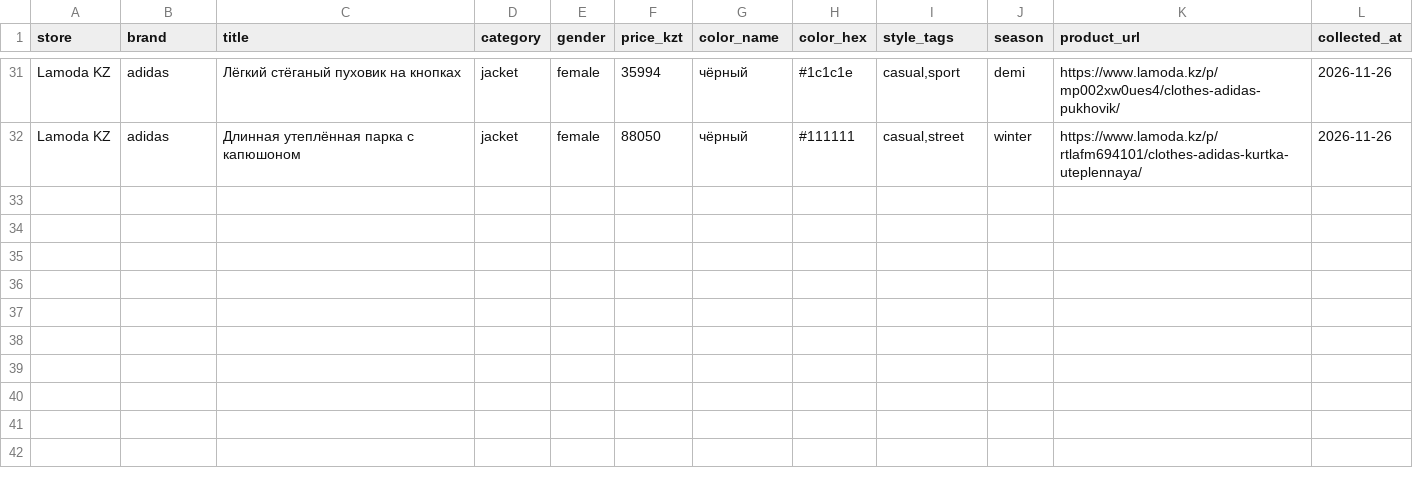
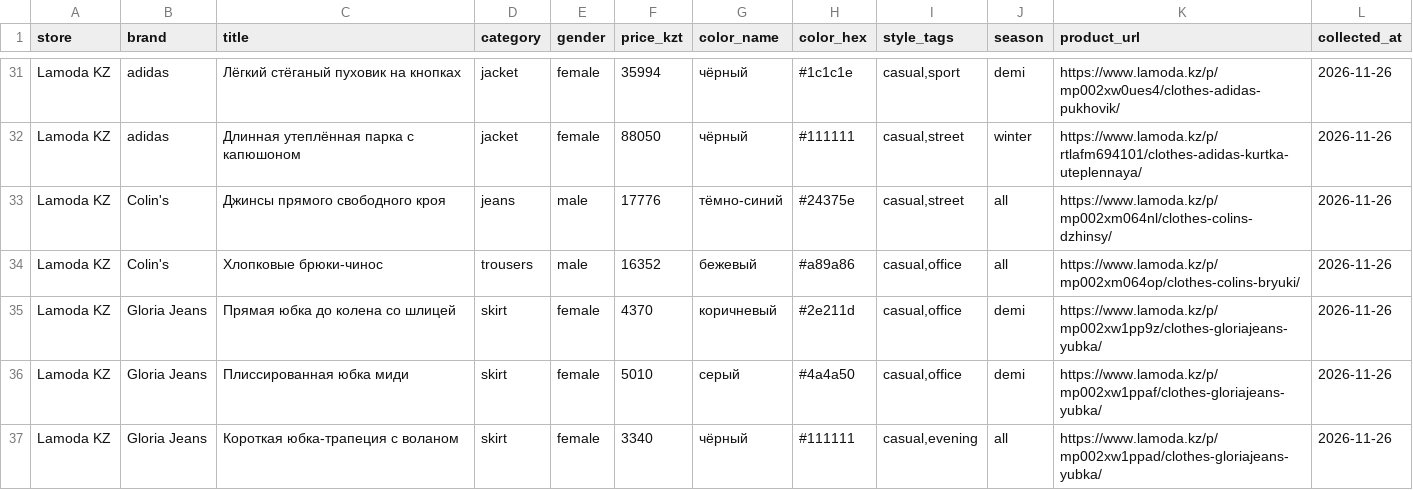
Before and after one commit to claudevozduhi-stack/styleit-ai, a CSV file: data/catalog/products.csv, drawn as a sheet; only a part is shown, gaps mark what is left out; the diff names each change by its address in the sheet, - before the commit and + after, or states it on an @@ line.

```diff
--- a/data/catalog/products.csv
+++ b/data/catalog/products.csv
+row 33: Lamoda KZ | Colin's | Джинсы прямого свободного кроя | jeans | male | 17776 | тёмно-синий | #24375e | casual,street | all | https://www.lamoda.kz/p/mp002xm064nl/clothes-colins-dzhinsy/ | 2026-11-26
+row 34: Lamoda KZ | Colin's | Хлопковые брюки-чинос | trousers | male | 16352 | бежевый | #a89a86 | casual,office | all | https://www.lamoda.kz/p/mp002xm064op/clothes-colins-bryuki/ | 2026-11-26
+row 35: Lamoda KZ | Gloria Jeans | Прямая юбка до колена со шлицей | skirt | female | 4370 | коричневый | #2e211d | casual,office | demi | https://www.lamoda.kz/p/mp002xw1pp9z/clothes-gloriajeans-yubka/ | 2026-11-26
+row 36: Lamoda KZ | Gloria Jeans | Плиссированная юбка миди | skirt | female | 5010 | серый | #4a4a50 | casual,office | demi | https://www.lamoda.kz/p/mp002xw1ppaf/clothes-gloriajeans-yubka/ | 2026-11-26
+row 37: Lamoda KZ | Gloria Jeans | Короткая юбка-трапеция с воланом | skirt | female | 3340 | чёрный | #111111 | casual,evening | all | https://www.lamoda.kz/p/mp002xw1ppad/clothes-gloriajeans-yubka/ | 2026-11-26
```
Also changed, not shown: data/size_charts/size_charts.csv.
